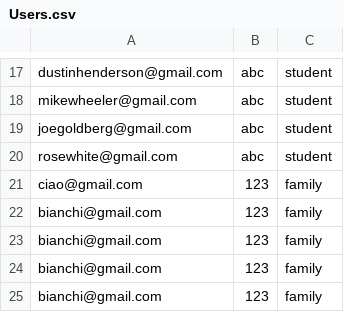
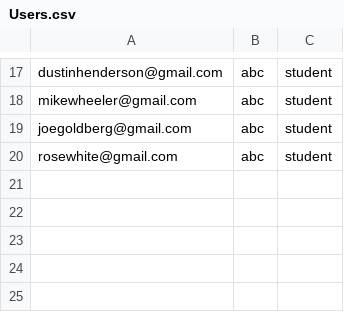
Before and after one commit to silvia166/AroundTheWorld, a CSV file: src/main/res/Users.csv, drawn as a sheet; only a part is shown, gaps mark what is left out; the diff names each change by its address in the sheet, - before the commit and + after, or states it on an @@ line.

```diff
--- a/src/main/res/Users.csv
+++ b/src/main/res/Users.csv
-row 21: ciao@gmail.com | 123 | family
-row 22: bianchi@gmail.com | 123 | family
-row 23: bianchi@gmail.com | 123 | family
-row 24: bianchi@gmail.com | 123 | family
-row 25: bianchi@gmail.com | 123 | family
```
Also changed, not shown: src/main/res/Students.csv, 13 other files.
